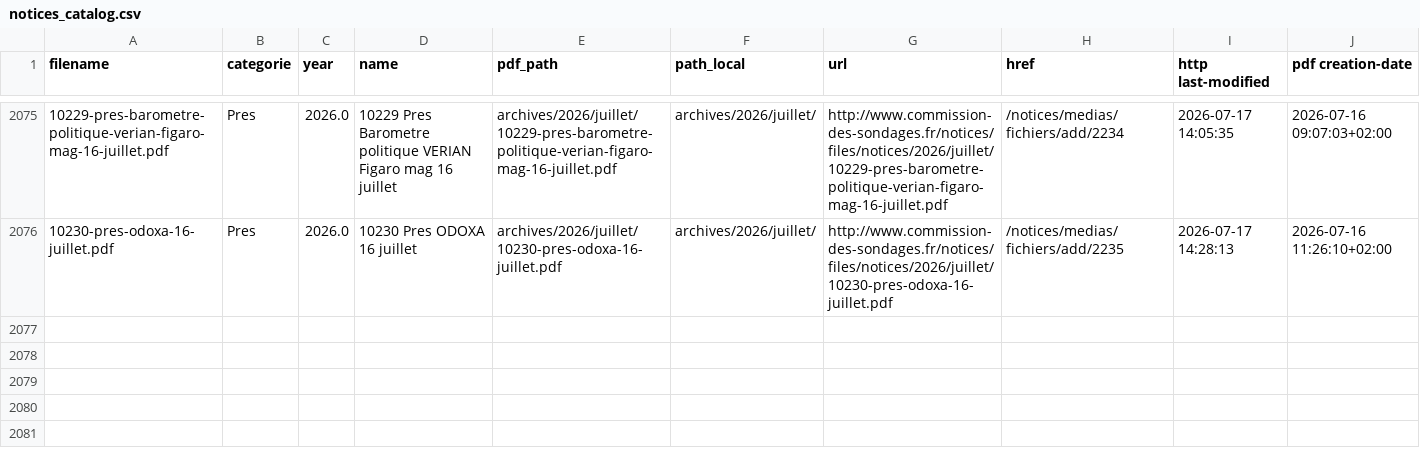
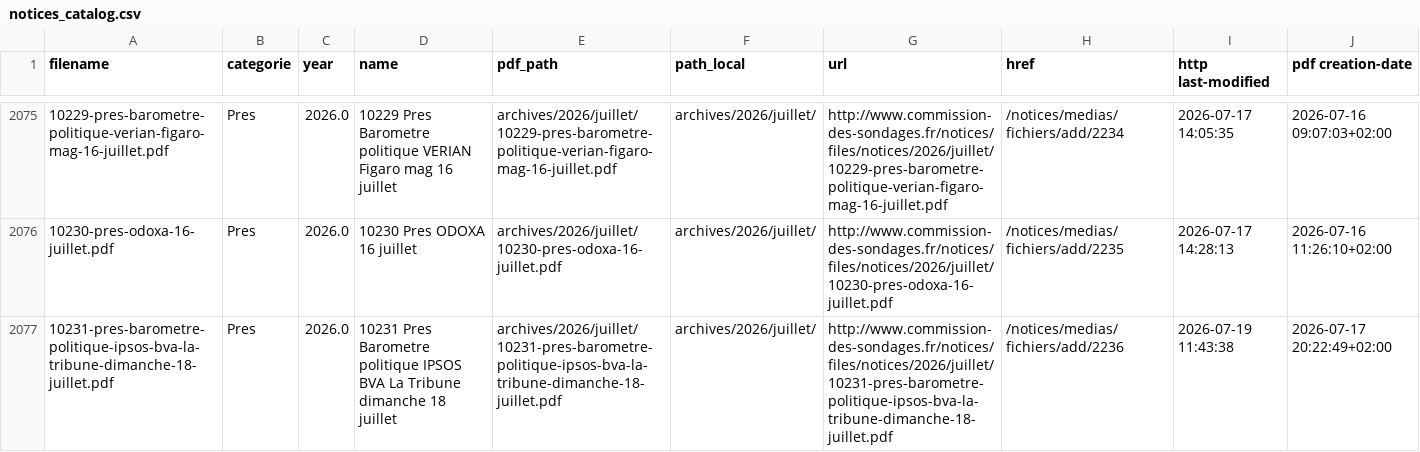
Before and after one commit to MieuxVoter/sondages-commission-index, a CSV file: notices_catalog.csv, drawn as a sheet; only a part is shown, gaps mark what is left out; the diff names each change by its address in the sheet, - before the commit and + after, or states it on an @@ line.

```diff
--- a/notices_catalog.csv
+++ b/notices_catalog.csv
+row 2077: 10231-pres-barometre-politique-ipsos-bva-la-tribune-dimanche-18-juillet.pdf | Pres | 2026.0 | 10231 Pres Barometre politique IPSOS BVA La Tribune dimanche 18 juillet | archives/2026/juillet/10231-pres-barometre-politique-ipsos-bva-la-tribune-dimanche-18-juillet.pdf | archives/2026/juillet/ | http://www.commission-des-sondages.fr/notices/files/notices/2026/juillet/10231-pres-barometre-politique-ipsos-bva-la-tribune-dimanche-18-juillet.pdf | /notices/medias/fichiers/add/2236 | 2026-07-19 11:43:38 | 2026-07-17 20:22:49+02:00
```
Also changed, not shown: base.csv, files.csv, 1 other file.
